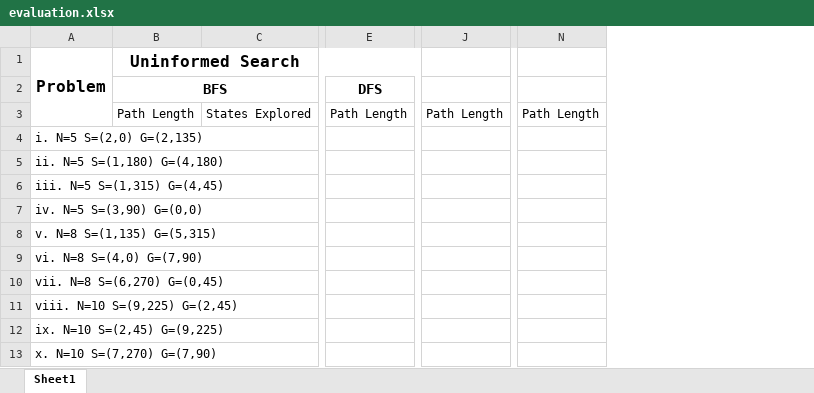
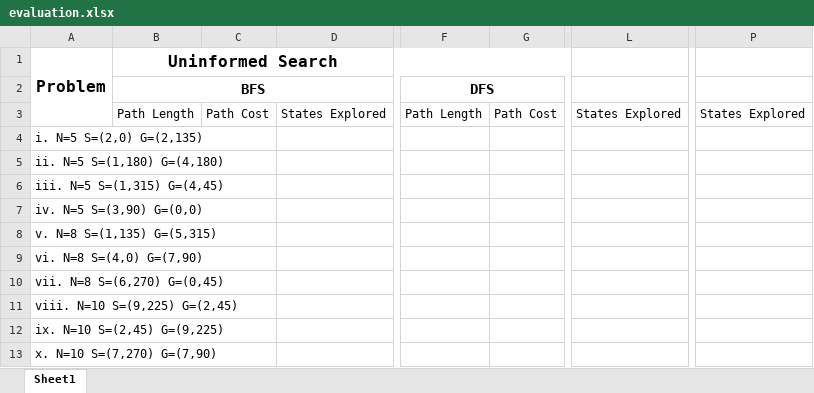
Before and after one commit to Adamouization/AI-Search-Flight-Route-Planner, an Excel workbook: results/evaluation.xlsx, sheet Sheet1, drawn as a sheet; only a part is shown, gaps mark what is left out; values as stored, in another font and other column widths than the file's, no borders; removed rows and columns are numbered as before the commit, all else as after; the diff names each change by its address in the sheet, - before the commit and + after, or states it on an @@ line.

Commit message:
Update results tabe

```diff
--- a/results/evaluation.xlsx (sheet Sheet1)
+++ b/results/evaluation.xlsx (sheet Sheet1)
+column C, row 3: Path Cost
+column G, row 3: Path Cost
-column J, row 3: Path Length
+column L, row 3: States Explored
-column N, row 3: Path Length
+column P, row 3: States Explored
```
